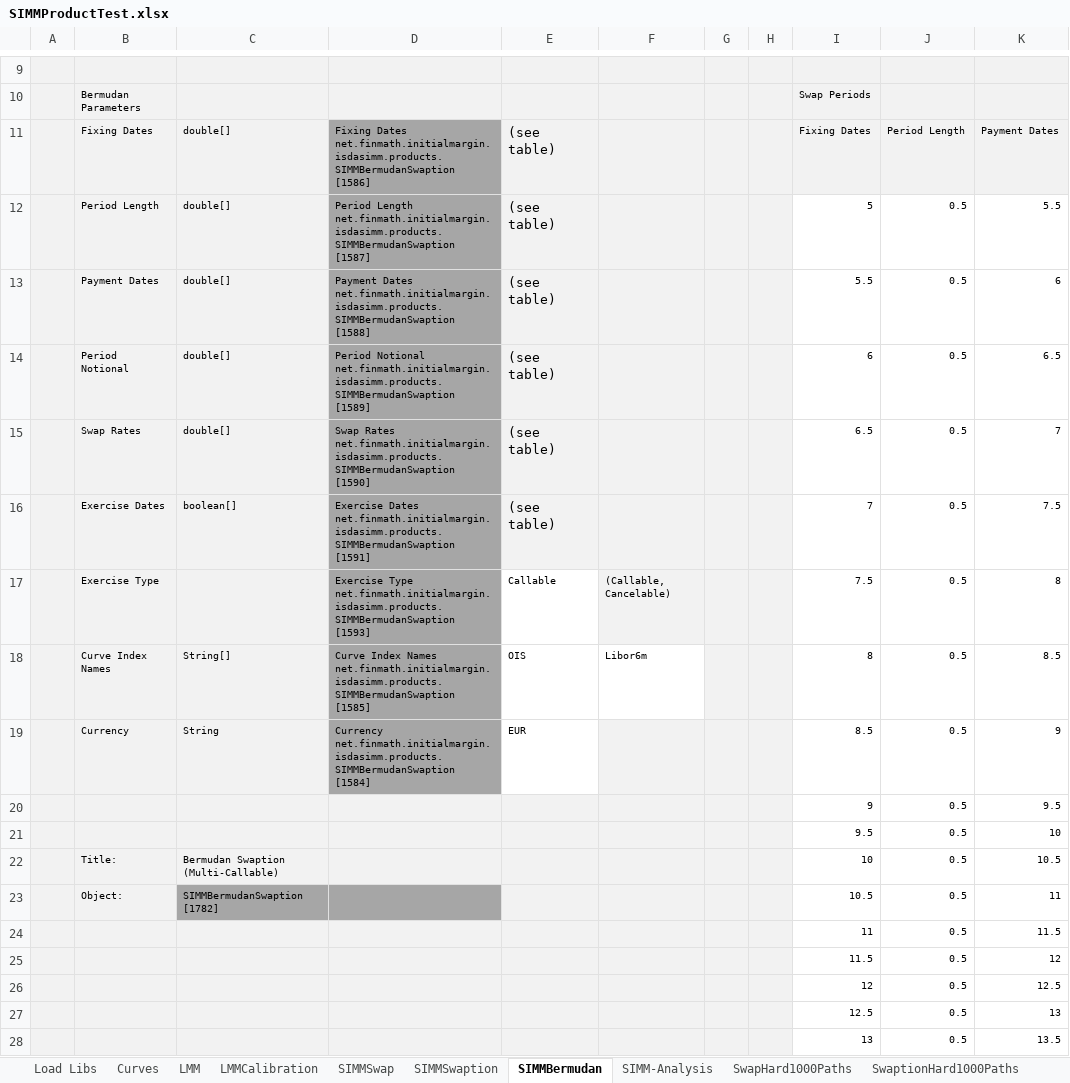
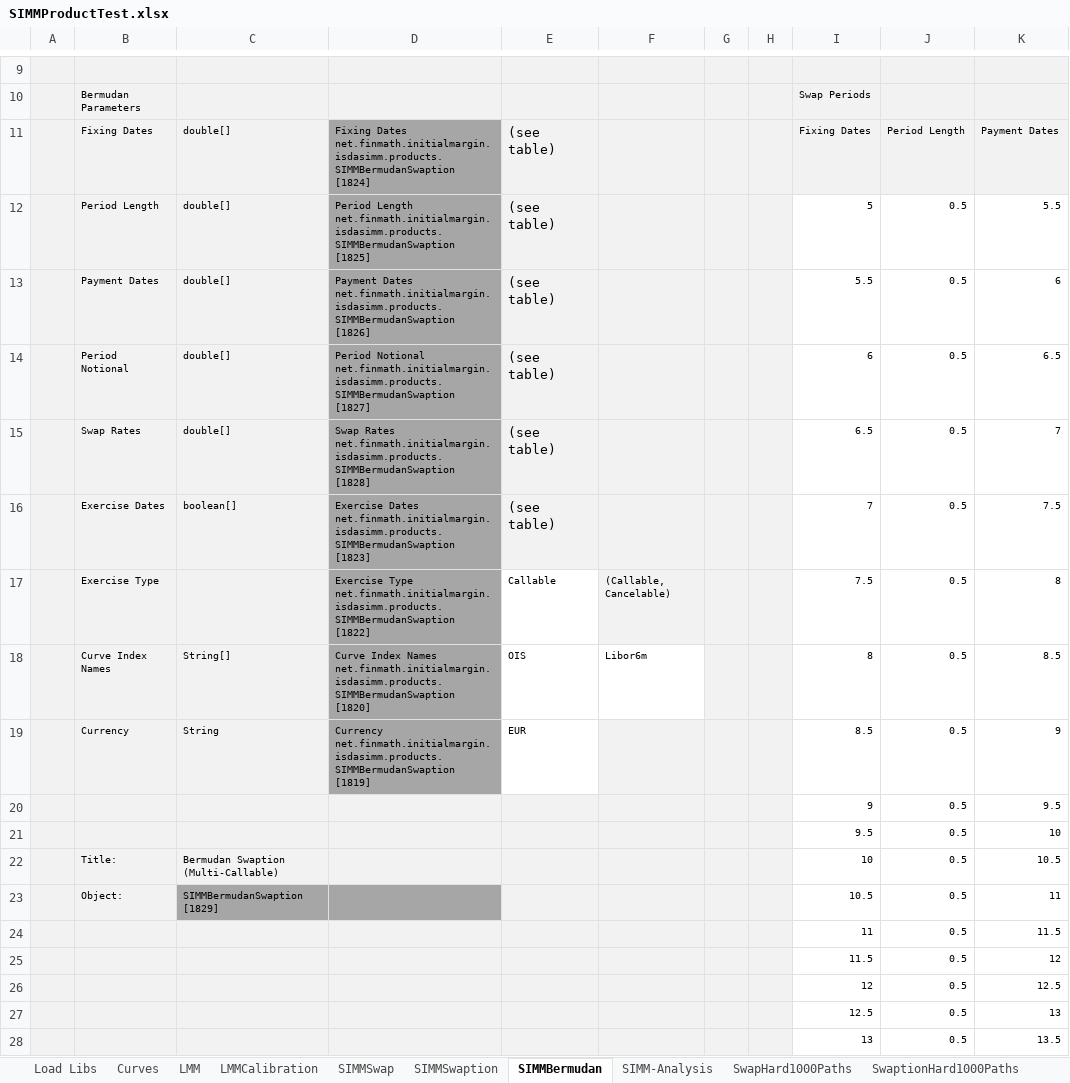
Before and after one commit to finmath/finmath-forward-initial-margin, an Excel workbook: spreadsheets/SIMMProductTest.xlsx, sheet SIMMBermudan, drawn as a sheet; only a part is shown, gaps mark what is left out; values as stored, in another font and other column widths than the file's, no borders; ↵ is a line break in a cell; the diff names each change by its address in the sheet, - before the commit and + after, or states it on an @@ line.

```diff
--- a/spreadsheets/SIMMProductTest.xlsx (sheet SIMMBermudan)
+++ b/spreadsheets/SIMMProductTest.xlsx (sheet SIMMBermudan)
-D11: …Dates net.finmath.initialmargin.isdasimm.products.SIMMBermudanSwaption ↵ [1586]
+D11: …Dates net.finmath.initialmargin.isdasimm.products.SIMMBermudanSwaption ↵ [1824]
-D12: …Length net.finmath.initialmargin.isdasimm.products.SIMMBermudanSwaption ↵ [1587]
+D12: …Length net.finmath.initialmargin.isdasimm.products.SIMMBermudanSwaption ↵ [1825]
-D13: …Dates net.finmath.initialmargin.isdasimm.products.SIMMBermudanSwaption ↵ [1588]
+D13: …Dates net.finmath.initialmargin.isdasimm.products.SIMMBermudanSwaption ↵ [1826]
-D14: …Notional net.finmath.initialmargin.isdasimm.products.SIMMBermudanSwaption ↵ [1589]
+D14: …Notional net.finmath.initialmargin.isdasimm.products.SIMMBermudanSwaption ↵ [1827]
-D15: …Rates net.finmath.initialmargin.isdasimm.products.SIMMBermudanSwaption ↵ [1590]
+D15: …Rates net.finmath.initialmargin.isdasimm.products.SIMMBermudanSwaption ↵ [1828]
-D16: …Dates net.finmath.initialmargin.isdasimm.products.SIMMBermudanSwaption ↵ [1591]
+D16: …Dates net.finmath.initialmargin.isdasimm.products.SIMMBermudanSwaption ↵ [1823]
-D17: …Type net.finmath.initialmargin.isdasimm.products.SIMMBermudanSwaption ↵ [1593]
+D17: …Type net.finmath.initialmargin.isdasimm.products.SIMMBermudanSwaption ↵ [1822]
-D18: …Names net.finmath.initialmargin.isdasimm.products.SIMMBermudanSwaption ↵ [1585]
+D18: …Names net.finmath.initialmargin.isdasimm.products.SIMMBermudanSwaption ↵ [1820]
-D19: Currency net.finmath.initialmargin.isdasimm.products.SIMMBermudanSwaption ↵ [1584]
+D19: Currency net.finmath.initialmargin.isdasimm.products.SIMMBermudanSwaption ↵ [1819]
-C23: SIMMBermudanSwaption ↵ [1782]
+C23: SIMMBermudanSwaption ↵ [1829]
```
Also changed, not shown: sheet LMMCalibration, sheet SIMM-Analysis, sheet LMM, sheet SIMMSwaption, sheet SIMMSwap, sheet Curves, 1 more sheet, formulas that keep their value, charts or pictures.
